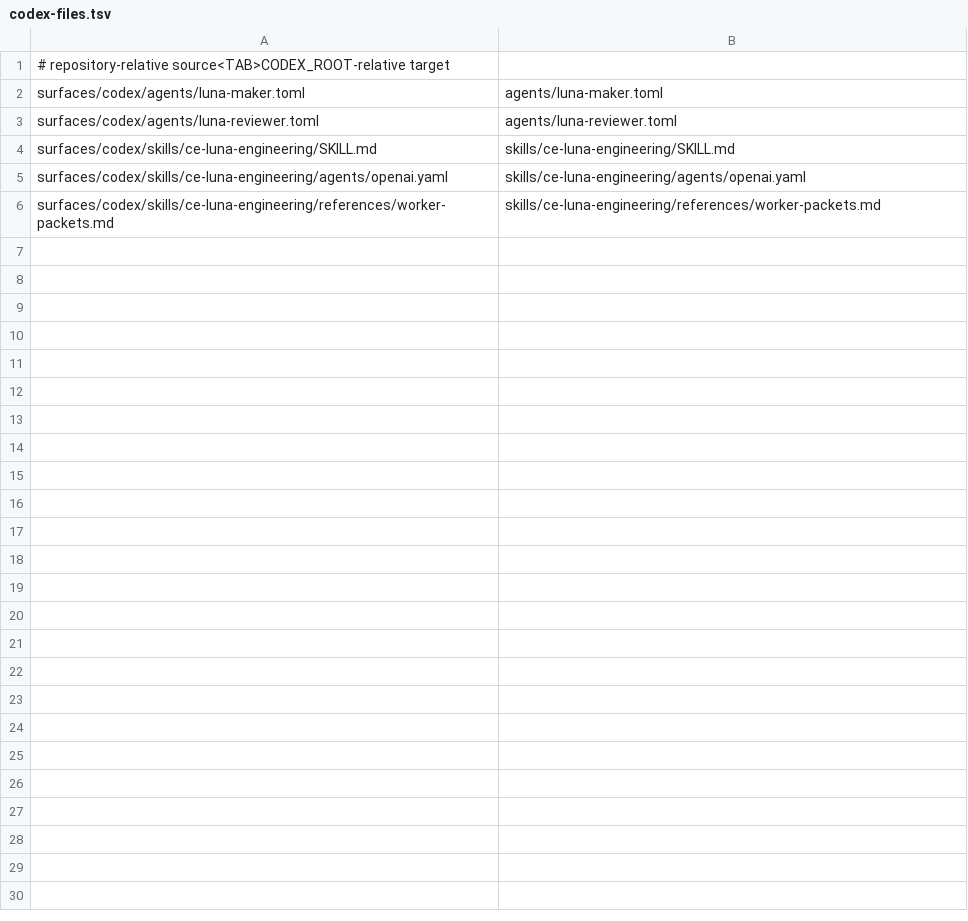
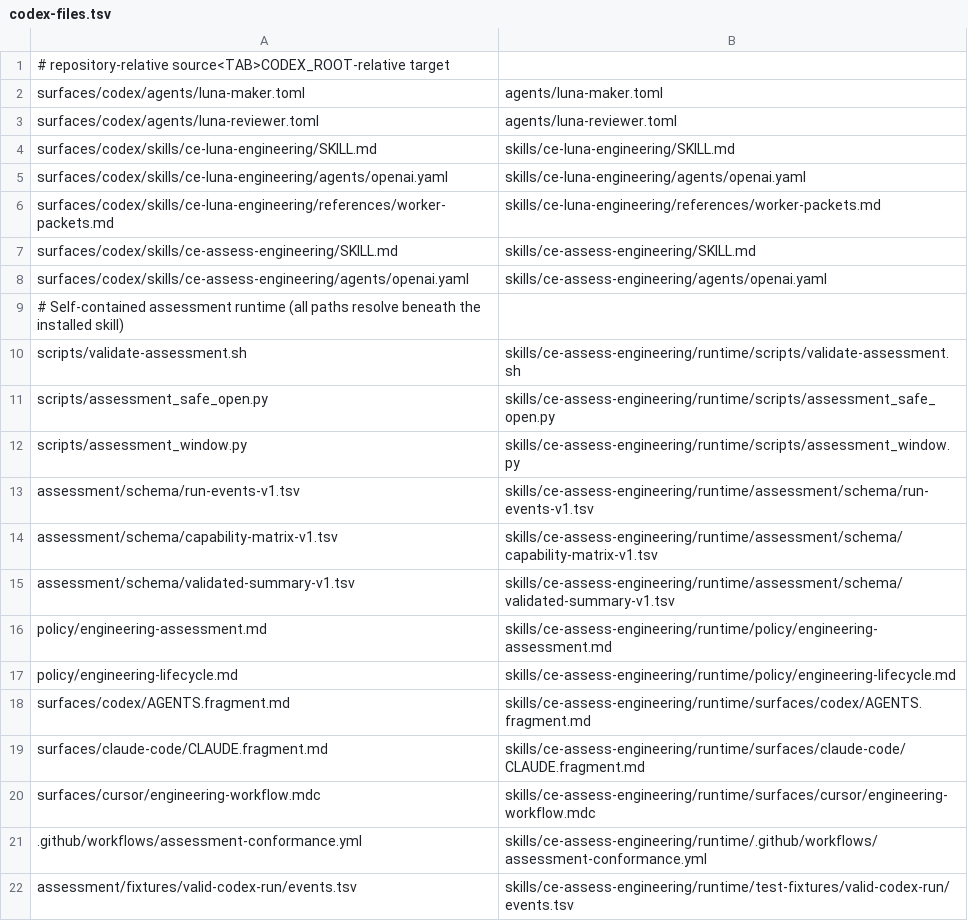
Before and after one commit to ceej23/ce-luna-engineering, a TSV file: manifest/codex-files.tsv, drawn as a sheet.

Commit message:
feat: add isolated assessment runtime
Install a self-contained validator and UTC window engine per Codex root, with immutable agent/repository state, cadence controls, drift detection, adversarial fixtures, and CI coverage.

```diff
--- a/manifest/codex-files.tsv
+++ b/manifest/codex-files.tsv
@@ -6 +6,17 @@ surfaces/codex/skills/ce-luna-engineering/agents/openai.yaml	skills/ce-luna-engi
 surfaces/codex/skills/ce-luna-engineering/references/worker-packets.md	skills/ce-luna-engineering/references/worker-packets.md
+surfaces/codex/skills/ce-assess-engineering/SKILL.md	skills/ce-assess-engineering/SKILL.md
+surfaces/codex/skills/ce-assess-engineering/agents/openai.yaml	skills/ce-assess-engineering/agents/openai.yaml
+# Self-contained assessment runtime (all paths resolve beneath the installed skill)
+scripts/validate-assessment.sh	skills/ce-assess-engineering/runtime/scripts/validate-assessment.sh
+scripts/assessment_safe_open.py	skills/ce-assess-engineering/runtime/scripts/assessment_safe_open.py
+scripts/assessment_window.py	skills/ce-assess-engineering/runtime/scripts/assessment_window.py
+assessment/schema/run-events-v1.tsv	skills/ce-assess-engineering/runtime/assessment/schema/run-events-v1.tsv
+assessment/schema/capability-matrix-v1.tsv	skills/ce-assess-engineering/runtime/assessment/schema/capability-matrix-v1.tsv
+assessment/schema/validated-summary-v1.tsv	skills/ce-assess-engineering/runtime/assessment/schema/validated-summary-v1.tsv
+policy/engineering-assessment.md	skills/ce-assess-engineering/runtime/policy/engineering-assessment.md
+policy/engineering-lifecycle.md	skills/ce-assess-engineering/runtime/policy/engineering-lifecycle.md
+surfaces/codex/AGENTS.fragment.md	skills/ce-assess-engineering/runtime/surfaces/codex/AGENTS.fragment.md
+surfaces/claude-code/CLAUDE.fragment.md	skills/ce-assess-engineering/runtime/surfaces/claude-code/CLAUDE.fragment.md
+surfaces/cursor/engineering-workflow.mdc	skills/ce-assess-engineering/runtime/surfaces/cursor/engineering-workflow.mdc
+.github/workflows/assessment-conformance.yml	skills/ce-assess-engineering/runtime/.github/workflows/assessment-conformance.yml
+assessment/fixtures/valid-codex-run/events.tsv	skills/ce-assess-engineering/runtime/test-fixtures/valid-codex-run/events.tsv
```
Also changed, not shown: 26 other files.
